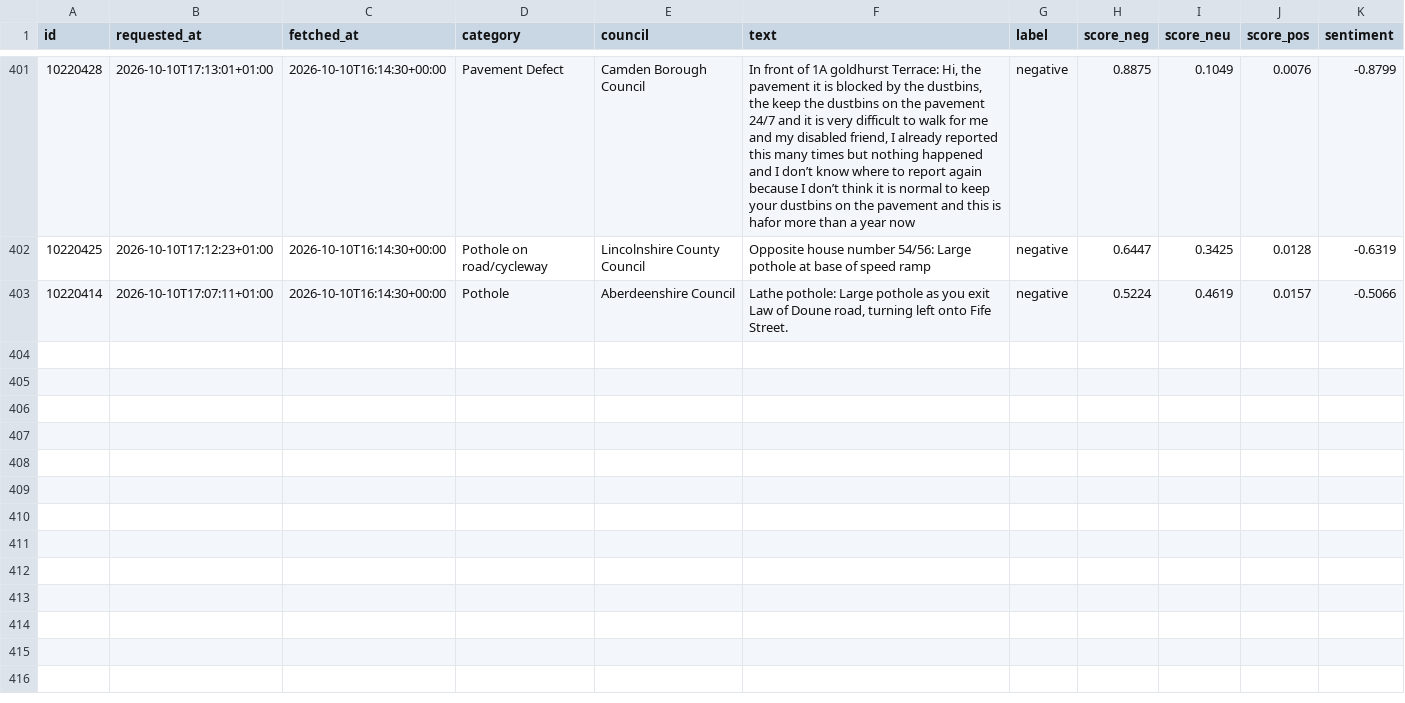
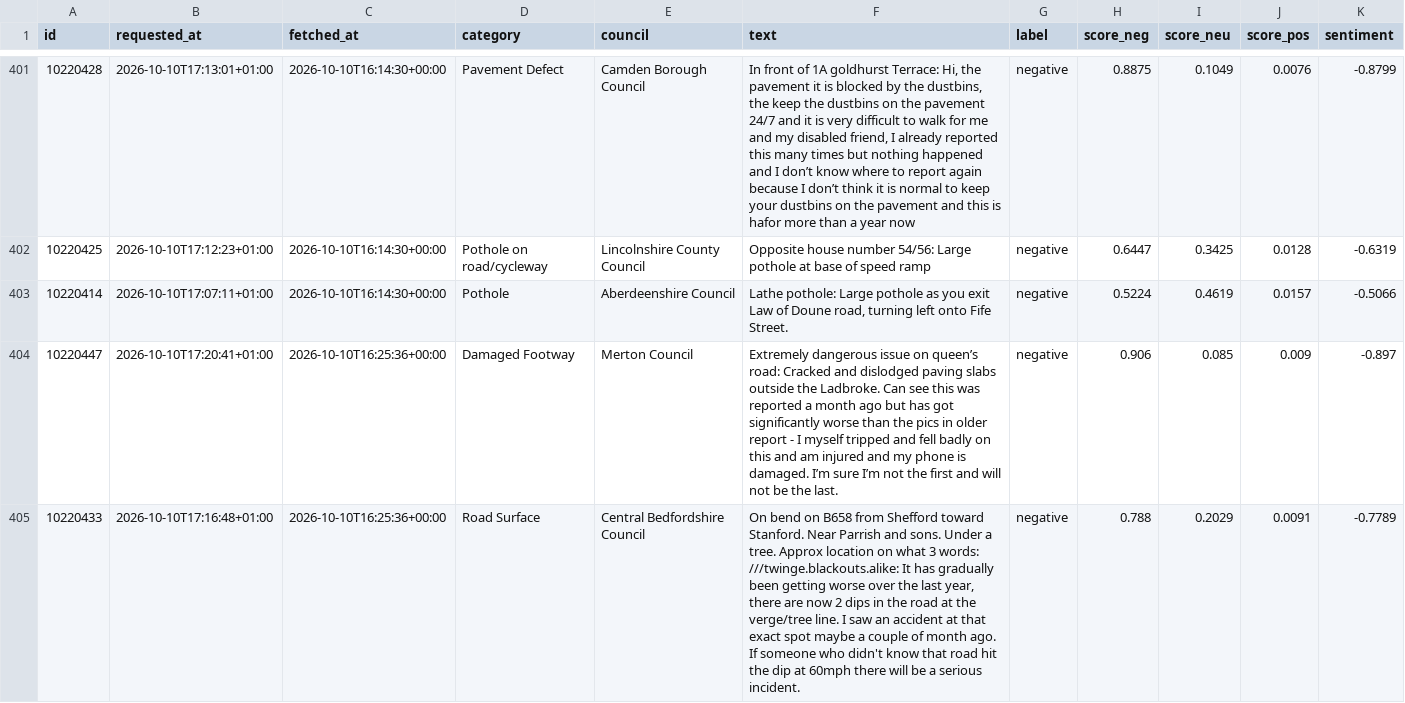
Before and after one commit to Hubertsauce/road-pulse, a CSV file: data/sentiment.csv, drawn as a sheet; only a part is shown, gaps mark what is left out.

```diff
--- a/data/sentiment.csv
+++ b/data/sentiment.csv
@@ -403 +403,3 @@ id,requested_at,fetched_at,category,council,text,label,score_neg,score_neu,score
 10220414,2026-10-10T17:07:11+01:00,2026-10-10T16:14:30+00:00,Pothole,Aberdeenshire Council,"Lathe pothole: Large pothole as you exit Law of Doune road, turning left onto Fife Street.",negative,0.5224,0.4619,0.0157,-0.5066
+10220447,2026-10-10T17:20:41+01:00,2026-10-10T16:25:36+00:00,Damaged Footway,Merton Council,Extremely dangerous issue on queen’s road: Cracked and dislodged paving slabs outside the Ladbroke. Can see this was reported a month ago but has got significantly worse than the pics in older report - I myself tripped and fell badly on this and am injured and my phone is damaged. I’m sure I’m not the first and will not be the last.,negative,0.906,0.085,0.009,-0.897
+10220433,2026-10-10T17:16:48+01:00,2026-10-10T16:25:36+00:00,Road Surface,Central Bedfordshire Council,"On bend on B658 from Shefford toward Stanford. Near Parrish and sons. Under a tree. Approx location on what 3 words: ///twinge.blackouts.alike: It has gradually been getting worse over the last year, there are now 2 dips in the road at the verge/tree line. I saw an accident at that exact spot maybe a couple of month ago. If someone who didn't know that road hit the dip at 60mph there will be a serious incident.",negative,0.788,0.2029,0.0091,-0.7789
```
Also changed, not shown: 1 other file.
